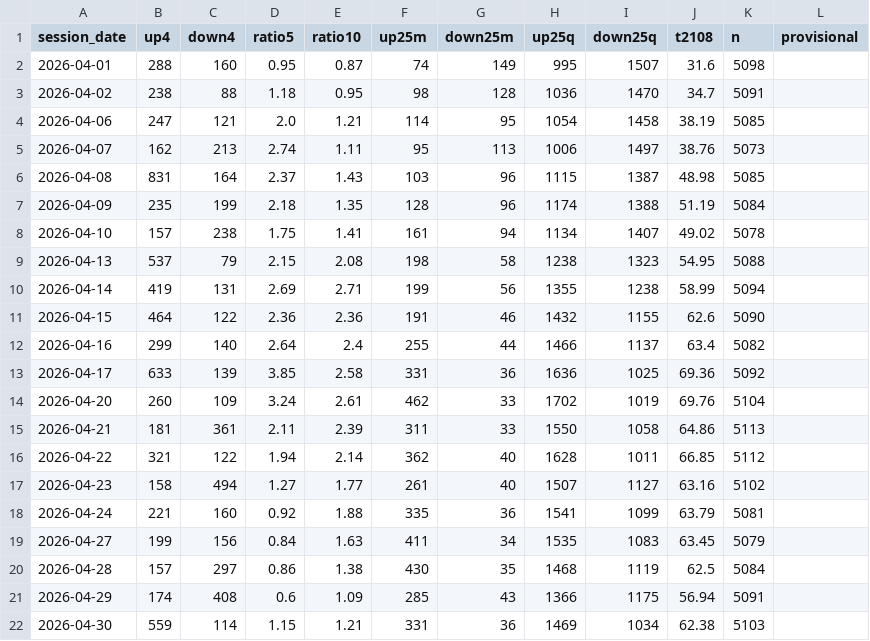
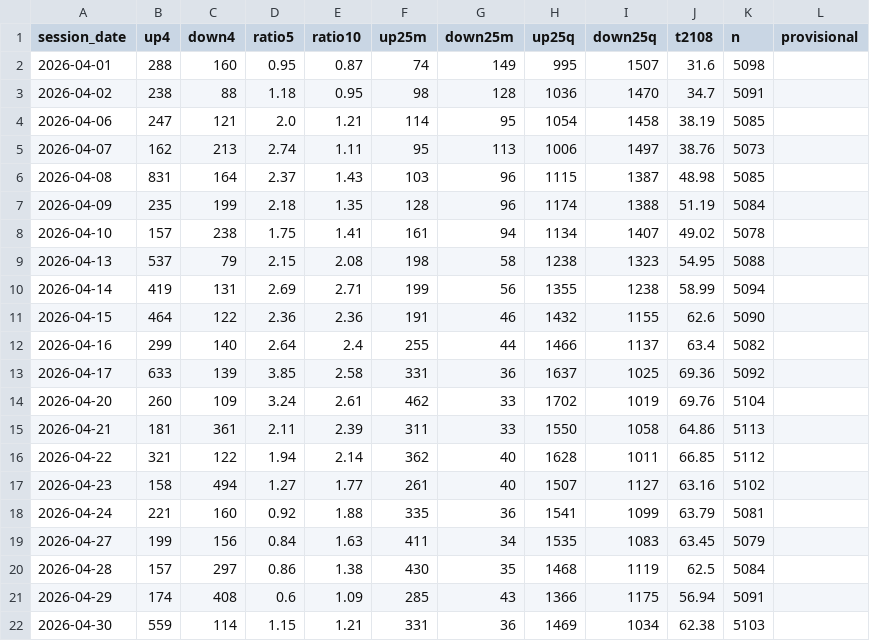
Before and after one commit to TheMrTBO/market-monitor, a CSV file: breadth_own_daily/2026/2026-04.csv, drawn as a sheet.

```diff
--- a/breadth_own_daily/2026/2026-04.csv
+++ b/breadth_own_daily/2026/2026-04.csv
@@ -12,3 +12,3 @@ session_date,up4,down4,ratio5,ratio10,up25m,down25m,up25q,down25q,t2108,n,provis
 2026-04-16,299,140,2.64,2.4,255,44,1466,1137,63.4,5082,
-2026-04-17,633,139,3.85,2.58,331,36,1636,1025,69.36,5092,
+2026-04-17,633,139,3.85,2.58,331,36,1637,1025,69.36,5092,
 2026-04-20,260,109,3.24,2.61,462,33,1702,1019,69.76,5104,
```
Also changed, not shown: breadth_own_daily/2025/2025-11.csv, breadth_own_daily/2026/2026-11.csv, 3 other files.
